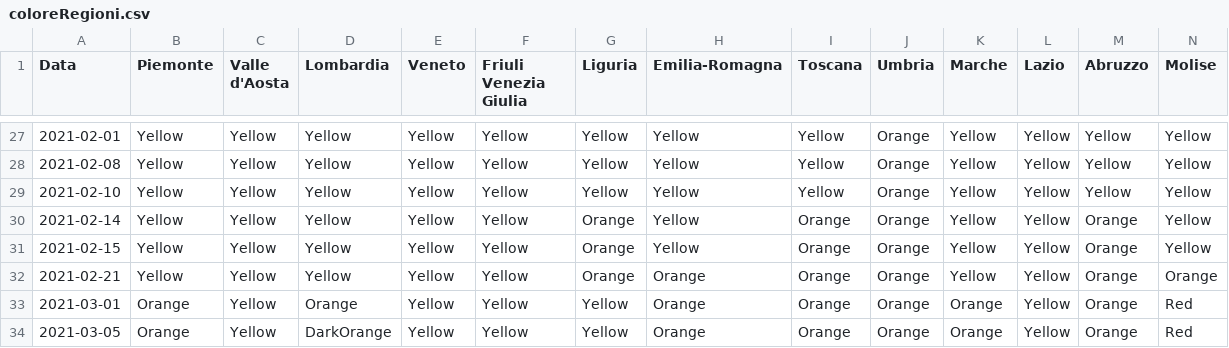
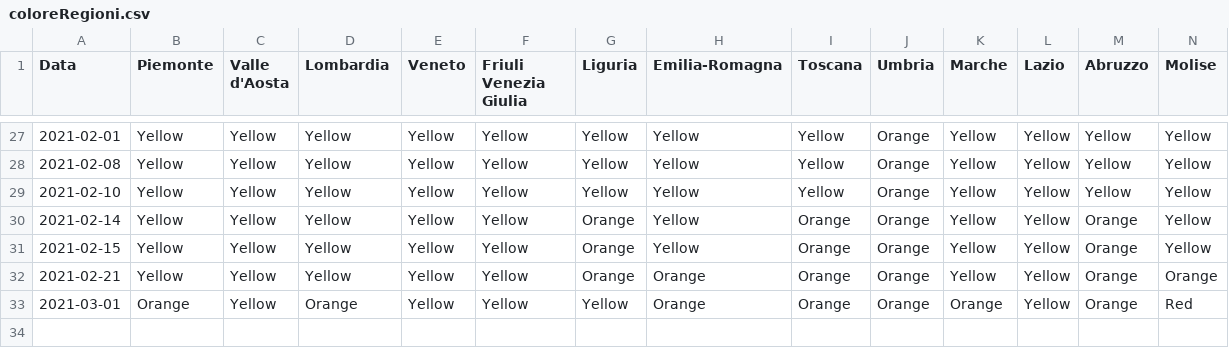
Before and after one commit to giovanniardenghi/dpc-covid-data, a CSV file: SUIHTER/coloreRegioni.csv, drawn as a sheet; only a part is shown, gaps mark what is left out; rows hold the shown columns only; the diff names each change by its address in the sheet, - before the commit and + after, or states it on an @@ line.

Commit message:
Update coloreRegioni.csv

```diff
--- a/SUIHTER/coloreRegioni.csv
+++ b/SUIHTER/coloreRegioni.csv
-row 34: 2021-03-05 | Orange | Yellow | DarkOrange | Yellow | Yellow | Yellow | Orange | Orange | Orange | Orange | Yellow | Orange | Red
```
